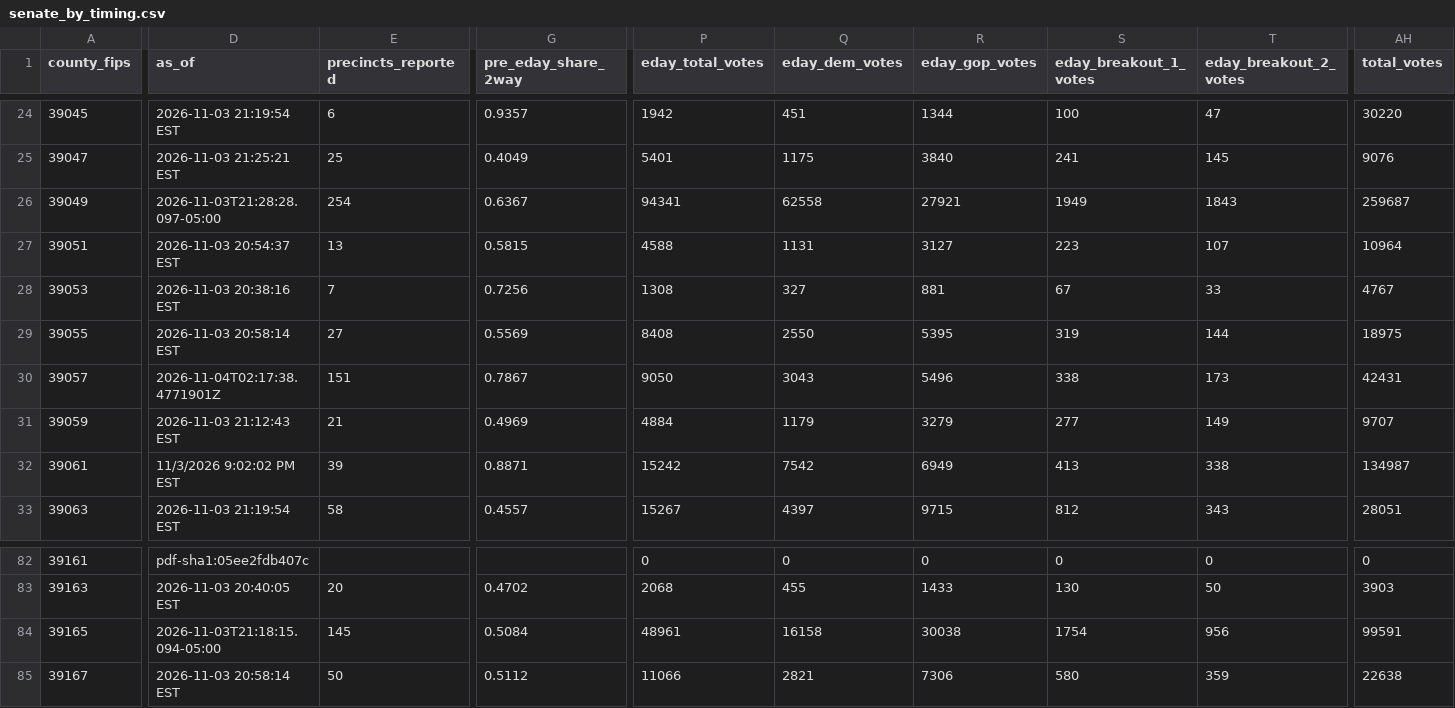
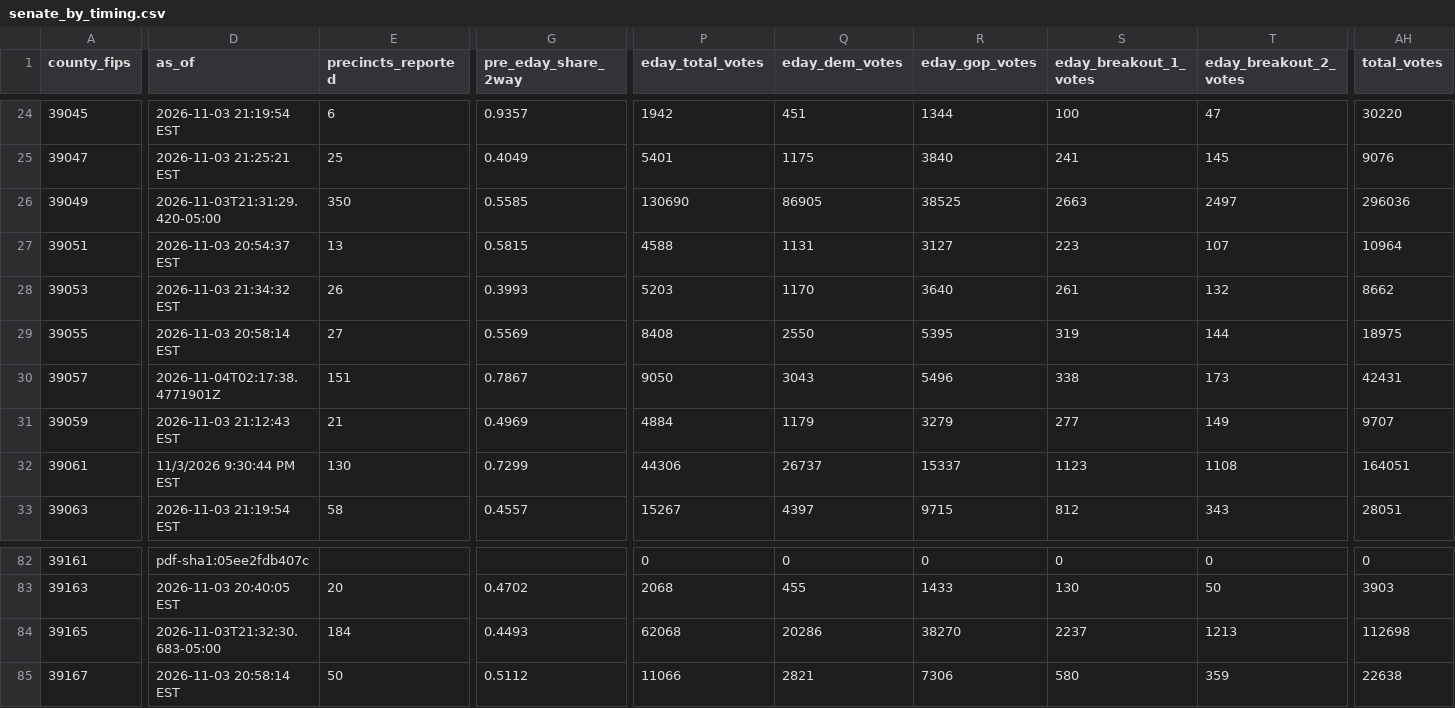
Before and after one commit to dscarvalone/scrapers2026, a CSV file: results/senate_by_timing.csv, drawn as a sheet; only a part is shown, gaps mark what is left out; the diff covers the shown part only; the diff names each change by its address in the sheet, - before the commit and + after, or states it on an @@ line.

```diff
--- a/results/senate_by_timing.csv
+++ b/results/senate_by_timing.csv
-D26 (as_of): 2026-11-03T21:28:28.097-05:00
+D26 (as_of): 2026-11-03T21:31:29.420-05:00
-E26 (precincts_reported): 254
+E26 (precincts_reported): 350
-G26 (pre_eday_share_2way): 0.6367
+G26 (pre_eday_share_2way): 0.5585
-P26 (eday_total_votes): 94341
+P26 (eday_total_votes): 130690
-Q26 (eday_dem_votes): 62558
+Q26 (eday_dem_votes): 86905
-R26 (eday_gop_votes): 27921
+R26 (eday_gop_votes): 38525
-S26 (eday_breakout_1_votes): 1949
+S26 (eday_breakout_1_votes): 2663
-T26 (eday_breakout_2_votes): 1843
+T26 (eday_breakout_2_votes): 2497
-AH26 (total_votes): 259687
+AH26 (total_votes): 296036
-D28 (as_of): 2026-11-03 20:38:16 EST
+D28 (as_of): 2026-11-03 21:34:32 EST
-E28 (precincts_reported): 7
+E28 (precincts_reported): 26
-G28 (pre_eday_share_2way): 0.7256
+G28 (pre_eday_share_2way): 0.3993
-P28 (eday_total_votes): 1308
+P28 (eday_total_votes): 5203
-Q28 (eday_dem_votes): 327
+Q28 (eday_dem_votes): 1170
-R28 (eday_gop_votes): 881
+R28 (eday_gop_votes): 3640
-S28 (eday_breakout_1_votes): 67
+S28 (eday_breakout_1_votes): 261
-T28 (eday_breakout_2_votes): 33
+T28 (eday_breakout_2_votes): 132
-AH28 (total_votes): 4767
+AH28 (total_votes): 8662
-D32 (as_of): 11/3/2026 9:02:02 PM EST
+D32 (as_of): 11/3/2026 9:30:44 PM EST
-E32 (precincts_reported): 39
+E32 (precincts_reported): 130
-G32 (pre_eday_share_2way): 0.8871
+G32 (pre_eday_share_2way): 0.7299
-P32 (eday_total_votes): 15242
+P32 (eday_total_votes): 44306
-Q32 (eday_dem_votes): 7542
+Q32 (eday_dem_votes): 26737
-R32 (eday_gop_votes): 6949
+R32 (eday_gop_votes): 15337
-S32 (eday_breakout_1_votes): 413
+S32 (eday_breakout_1_votes): 1123
-T32 (eday_breakout_2_votes): 338
+T32 (eday_breakout_2_votes): 1108
-AH32 (total_votes): 134987
+AH32 (total_votes): 164051
-D84 (as_of): 2026-11-03T21:18:15.094-05:00
+D84 (as_of): 2026-11-03T21:32:30.683-05:00
-E84 (precincts_reported): 145
+E84 (precincts_reported): 184
-G84 (pre_eday_share_2way): 0.5084
+G84 (pre_eday_share_2way): 0.4493
-P84 (eday_total_votes): 48961
+P84 (eday_total_votes): 62068
-Q84 (eday_dem_votes): 16158
+Q84 (eday_dem_votes): 20286
-R84 (eday_gop_votes): 30038
+R84 (eday_gop_votes): 38270
-S84 (eday_breakout_1_votes): 1754
+S84 (eday_breakout_1_votes): 2237
-T84 (eday_breakout_2_votes): 956
+T84 (eday_breakout_2_votes): 1213
-AH84 (total_votes): 99591
+AH84 (total_votes): 112698
```
Also changed, not shown: 32 edited cells elsewhere in this file, counties/hamilton/data/summary_wide.csv, counties/warren/data/summary_wide.csv, 2 other files.
